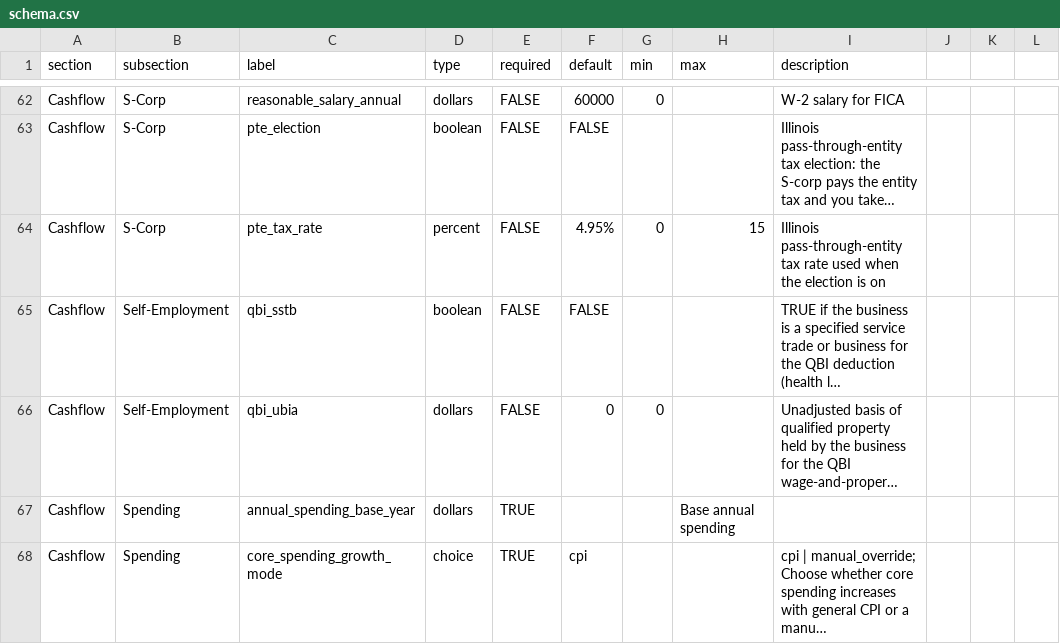
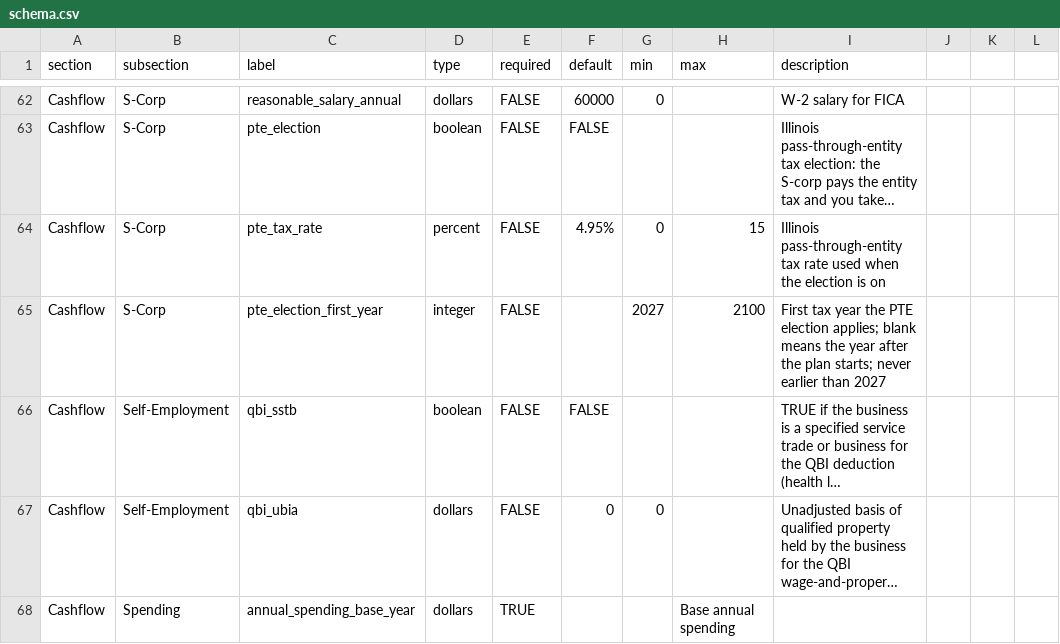
Before and after one commit to matthartzman/retirement_system, a CSV file: reference_src/schema.csv, drawn as a sheet; only a part is shown, gaps mark what is left out; the shorter side is filled out with more unchanged rows; long unchanged cells end in …; the diff names each change by its address in the sheet, - before the commit and + after, or states it on an @@ line.

```diff
--- a/reference_src/schema.csv
+++ b/reference_src/schema.csv
+row 65: Cashflow | S-Corp | pte_election_first_year | integer | FALSE |  | 2027 | 2100 | First tax year the PTE election applies; blank means the year after the plan starts; never earlier than 2027
```
Also changed, not shown: reference_src/field_tiers.csv, 10 other files.
